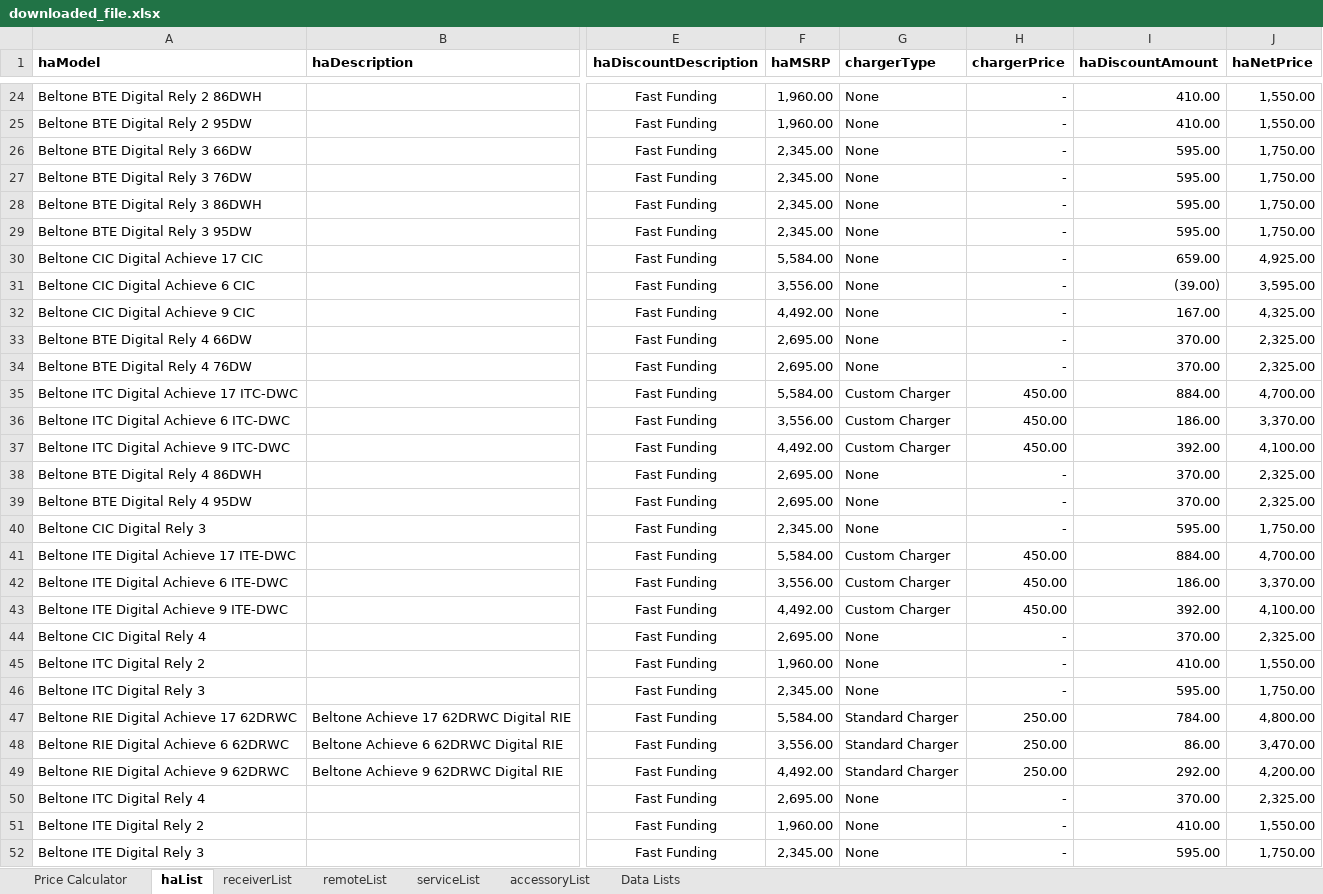
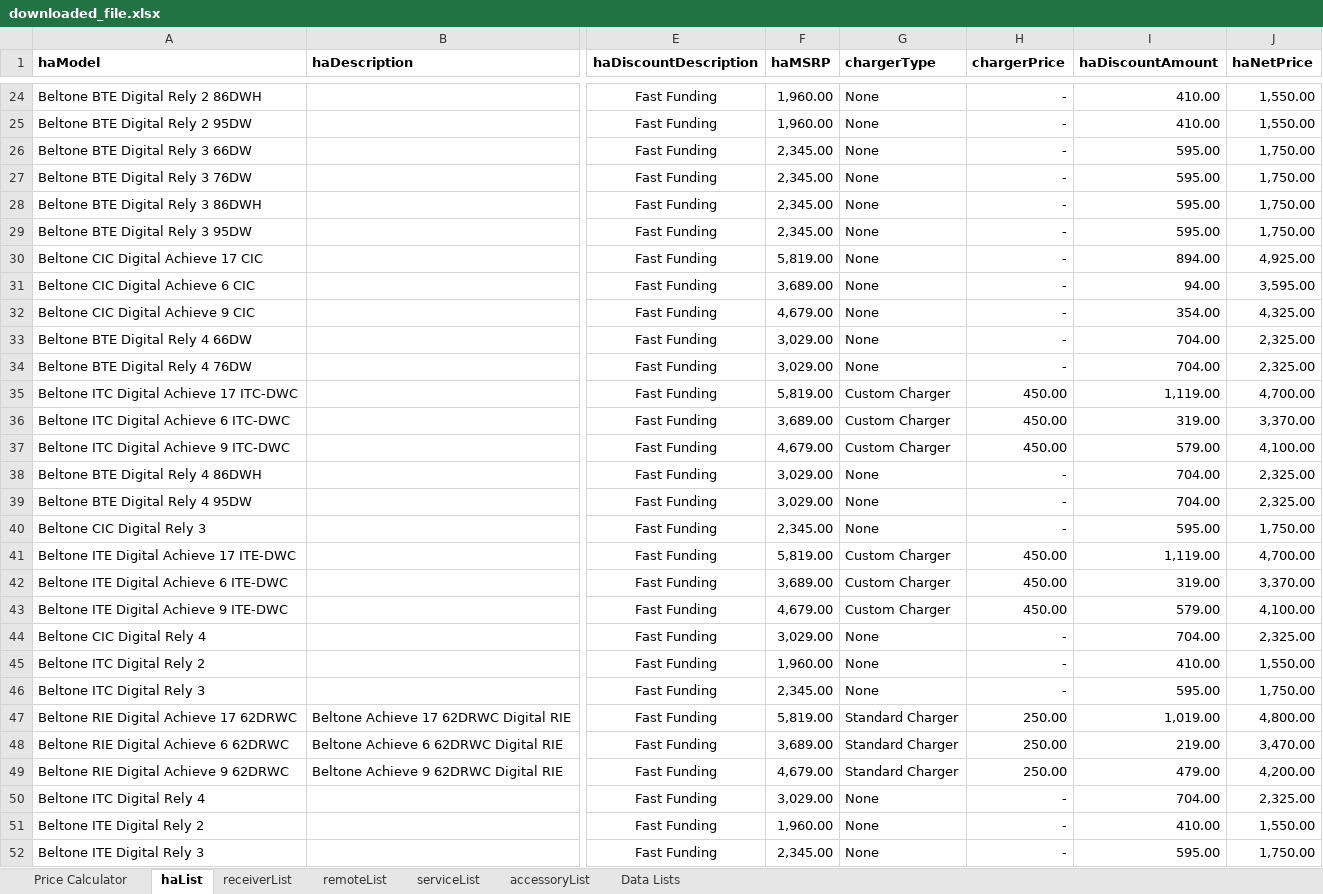
Before and after one commit to jasongit1234/excel-auto-update, an Excel workbook: downloaded_file.xlsx, sheet haList, drawn as a sheet; only a part is shown, gaps mark what is left out; values as stored, in another font and other column widths than the file's, no borders; table styles not drawn; the diff covers the shown part only; the diff names each change by its address in the sheet, - before the commit and + after, or states it on an @@ line.

Commit message:
🔄 Daily Excel update

```diff
--- a/downloaded_file.xlsx (sheet haList)
+++ b/downloaded_file.xlsx (sheet haList)
-F30 (haMSRP): 5,584.00
+F30 (haMSRP): 5,819.00
-I30 (haDiscountAmount): 659.00
+I30 (haDiscountAmount): 894.00
-F31 (haMSRP): 3,556.00
+F31 (haMSRP): 3,689.00
-I31 (haDiscountAmount): (39.00)
+I31 (haDiscountAmount): 94.00
-F32 (haMSRP): 4,492.00
+F32 (haMSRP): 4,679.00
-I32 (haDiscountAmount): 167.00
+I32 (haDiscountAmount): 354.00
-F33:F34 (haMSRP): 2,695.00
+F33:F34 (haMSRP): 3,029.00
-I33:I34 (haDiscountAmount): 370.00
+I33:I34 (haDiscountAmount): 704.00
-F35 (haMSRP): 5,584.00
+F35 (haMSRP): 5,819.00
-I35 (haDiscountAmount): 884.00
+I35 (haDiscountAmount): 1,119.00
-F36 (haMSRP): 3,556.00
+F36 (haMSRP): 3,689.00
-I36 (haDiscountAmount): 186.00
+I36 (haDiscountAmount): 319.00
-F37 (haMSRP): 4,492.00
+F37 (haMSRP): 4,679.00
-I37 (haDiscountAmount): 392.00
+I37 (haDiscountAmount): 579.00
-F38:F39 (haMSRP): 2,695.00
+F38:F39 (haMSRP): 3,029.00
-I38:I39 (haDiscountAmount): 370.00
+I38:I39 (haDiscountAmount): 704.00
-F41 (haMSRP): 5,584.00
+F41 (haMSRP): 5,819.00
-I41 (haDiscountAmount): 884.00
+I41 (haDiscountAmount): 1,119.00
-F42 (haMSRP): 3,556.00
+F42 (haMSRP): 3,689.00
-I42 (haDiscountAmount): 186.00
+I42 (haDiscountAmount): 319.00
-F43 (haMSRP): 4,492.00
+F43 (haMSRP): 4,679.00
-I43 (haDiscountAmount): 392.00
+I43 (haDiscountAmount): 579.00
-F44 (haMSRP): 2,695.00
+F44 (haMSRP): 3,029.00
-I44 (haDiscountAmount): 370.00
+I44 (haDiscountAmount): 704.00
-F47 (haMSRP): 5,584.00
+F47 (haMSRP): 5,819.00
-I47 (haDiscountAmount): 784.00
+I47 (haDiscountAmount): 1,019.00
-F48 (haMSRP): 3,556.00
+F48 (haMSRP): 3,689.00
-I48 (haDiscountAmount): 86.00
+I48 (haDiscountAmount): 219.00
-F49 (haMSRP): 4,492.00
+F49 (haMSRP): 4,679.00
-I49 (haDiscountAmount): 292.00
+I49 (haDiscountAmount): 479.00
-F50 (haMSRP): 2,695.00
+F50 (haMSRP): 3,029.00
-I50 (haDiscountAmount): 370.00
+I50 (haDiscountAmount): 704.00
```
Also changed, not shown: 175 edited cells elsewhere in this sheet, sheet Price Calculator.
